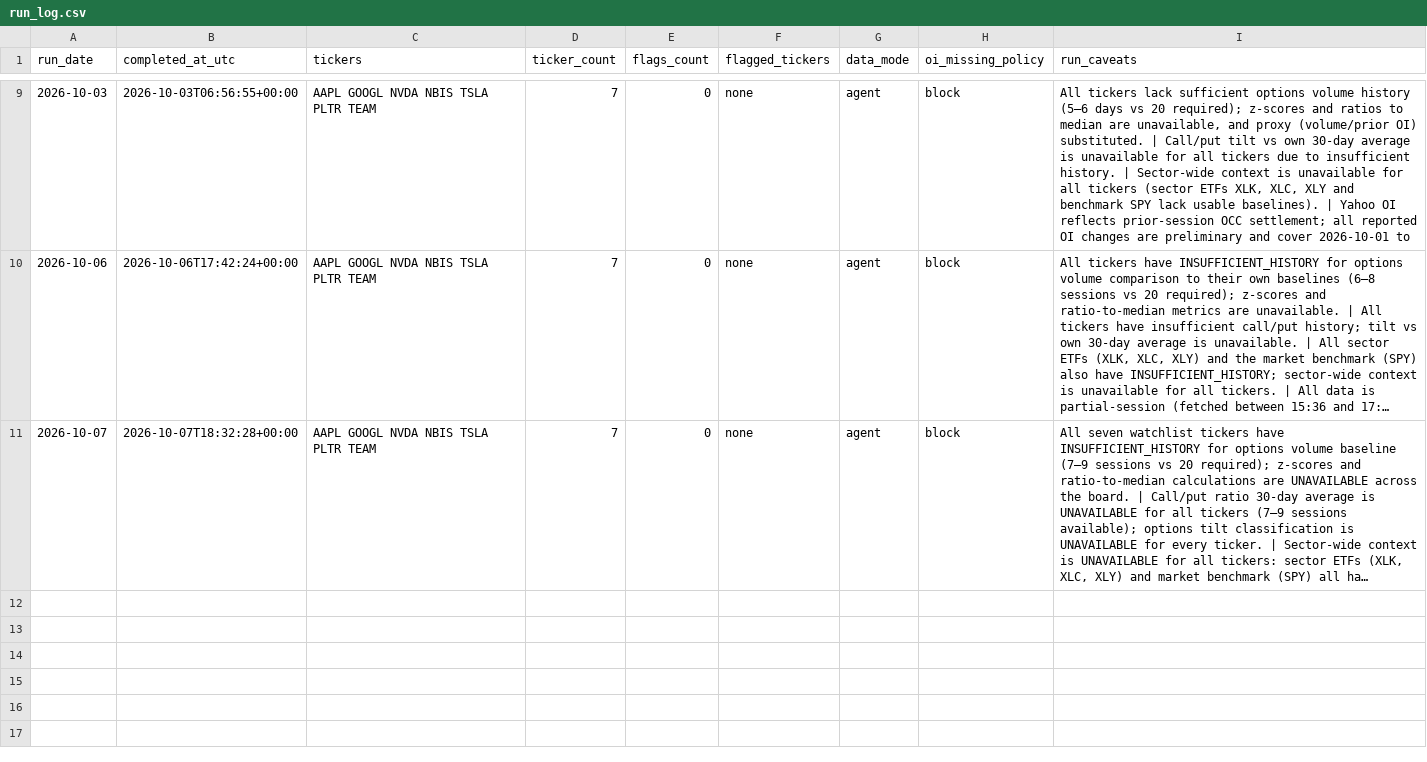
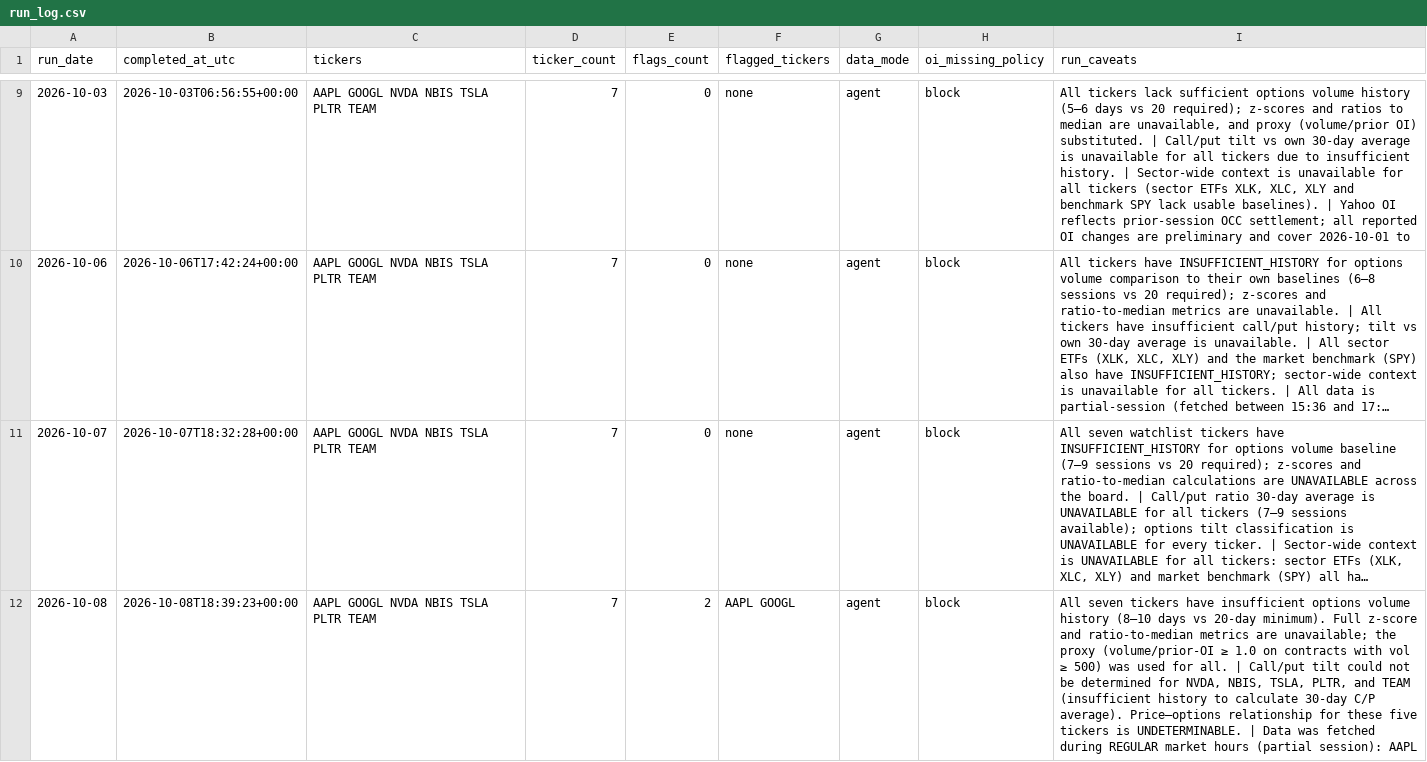
Before and after one commit to luciaz0/test-for-fun, a CSV file: stock-performance-analysis/data/run_log.csv, drawn as a sheet; only a part is shown, gaps mark what is left out; long unchanged cells end in …; the diff names each change by its address in the sheet, - before the commit and + after, or states it on an @@ line.

```diff
--- a/stock-performance-analysis/data/run_log.csv
+++ b/stock-performance-analysis/data/run_log.csv
+row 12: 2026-10-08 | 2026-10-08T18:39:23+00:00 | AAPL GOOGL NVDA NBIS TSLA PLTR TEAM | 7 | 2 | AAPL GOOGL | agent | block | All seven tickers have insufficient options volume history (8–10 days vs 20-day minimum). Full z-score and ratio-to-median metrics are unavailable; the proxy (volume/prior-OI ≥ 1.0 on contracts with vol ≥ 500) was used for all. | Call/put tilt could not be determined for NVDA, NBIS, TSLA, PLTR, and TEAM (insufficient history to calculate 30-day C/P average). Price–options relationship for these five tickers is UNDETERMINABLE. | Data was fetched during REGULAR market hours (partial session): AAPL
```
Also changed, not shown: stock-performance-analysis/data/flag_log.csv, stock-performance-analysis/data/ticker_log.csv, 1 other file.
